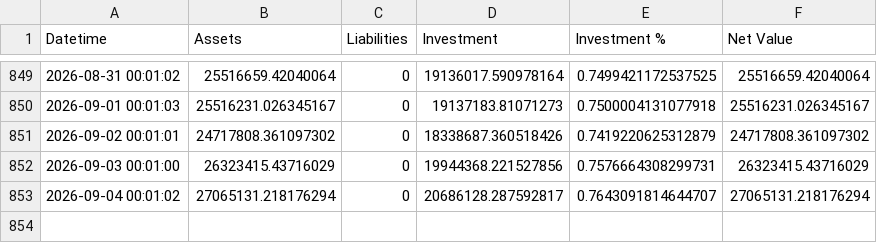
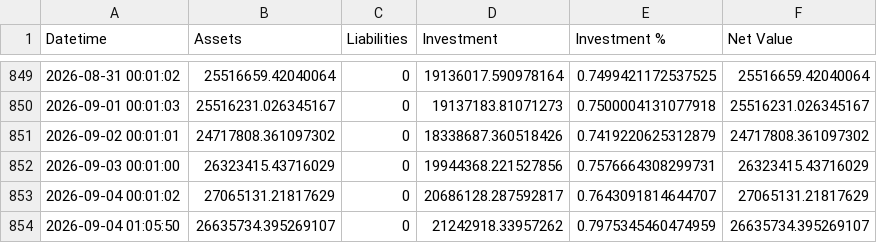
Before and after one commit to hangeng/balance_sheet_repo, a CSV file: assets_db.csv, drawn as a sheet; only a part is shown, gaps mark what is left out.

```diff
--- a/assets_db.csv
+++ b/assets_db.csv
@@ -852,2 +852,3 @@ Datetime,Assets,Liabilities,Investment,Investment %,Net Value
 2026-09-03 00:01:00,26323415.43716029,0,19944368.221527856,0.7576664308299731,26323415.43716029
-2026-09-04 00:01:02,27065131.218176294,0,20686128.287592817,0.7643091814644707,27065131.218176294
+2026-09-04 00:01:02,27065131.21817629,0,20686128.287592817,0.7643091814644707,27065131.21817629
+2026-09-04 01:05:50,26635734.395269107,0,21242918.33957262,0.7975345460474959,26635734.395269107
```
Also changed, not shown: 3 other files.
